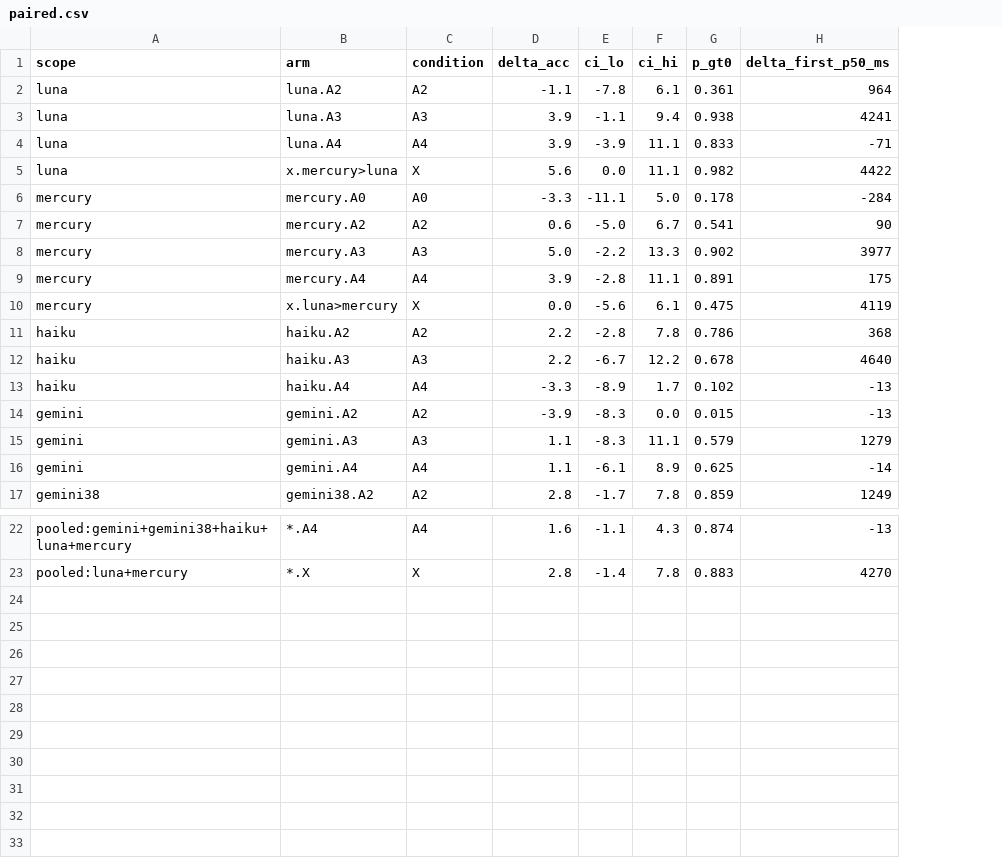
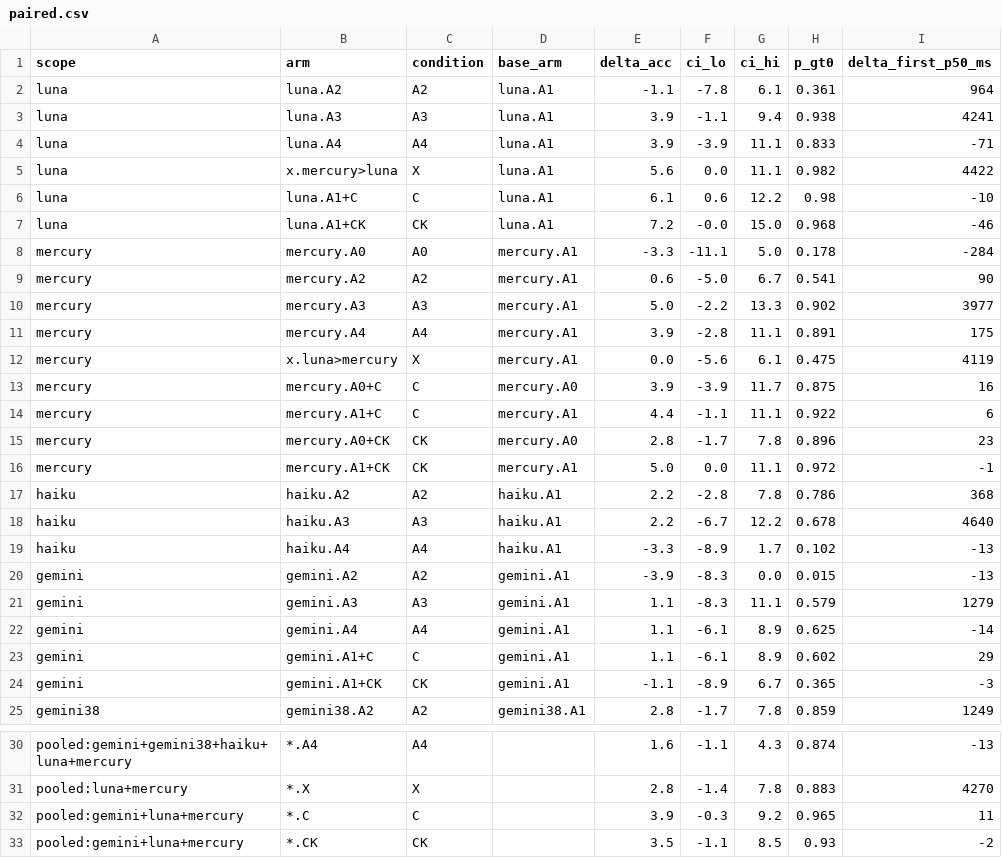
Before and after one commit to kimtami/voice-intent-pragmatics-bench, a CSV file: results/paired.csv, drawn as a sheet; only a part is shown, gaps mark what is left out; the diff names each change by its address in the sheet, - before the commit and + after, or states it on an @@ line.

```diff
--- a/results/paired.csv
+++ b/results/paired.csv
+column D (base_arm), rows 2-5: all luna.A1; rows 8-12: all mercury.A1; rows 17-22: haiku.A1 | haiku.A1 | haiku.A1 | gemini.A1 | gemini.A1 | gemini.A1; row 25: gemini38.A1
+row 6: luna | luna.A1+C | C | luna.A1 | 6.1 | 0.6 | 12.2 | 0.98 | -10
+row 7: luna | luna.A1+CK | CK | luna.A1 | 7.2 | -0.0 | 15.0 | 0.968 | -46
+row 13: mercury | mercury.A0+C | C | mercury.A0 | 3.9 | -3.9 | 11.7 | 0.875 | 16
+row 14: mercury | mercury.A1+C | C | mercury.A1 | 4.4 | -1.1 | 11.1 | 0.922 | 6
+row 15: mercury | mercury.A0+CK | CK | mercury.A0 | 2.8 | -1.7 | 7.8 | 0.896 | 23
+row 16: mercury | mercury.A1+CK | CK | mercury.A1 | 5.0 | 0.0 | 11.1 | 0.972 | -1
+row 23: gemini | gemini.A1+C | C | gemini.A1 | 1.1 | -6.1 | 8.9 | 0.602 | 29
+row 24: gemini | gemini.A1+CK | CK | gemini.A1 | -1.1 | -8.9 | 6.7 | 0.365 | -3
+row 32: pooled:gemini+luna+mercury | *.C | C |  | 3.9 | -0.3 | 9.2 | 0.965 | 11
+row 33: pooled:gemini+luna+mercury | *.CK | CK |  | 3.5 | -1.1 | 8.5 | 0.93 | -2
```
Also changed, not shown: results/by_category.csv, results/summary.csv, 35 other files.
